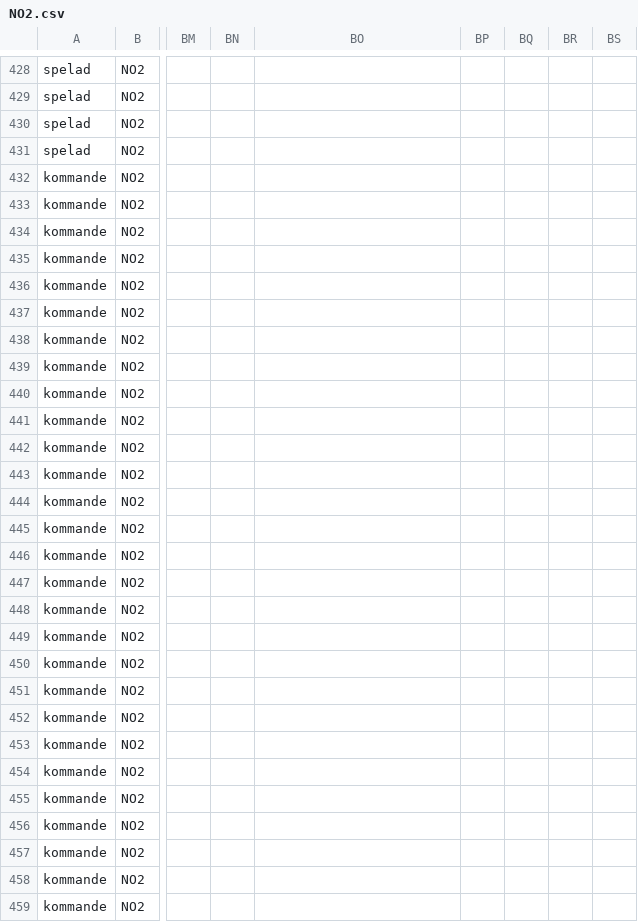
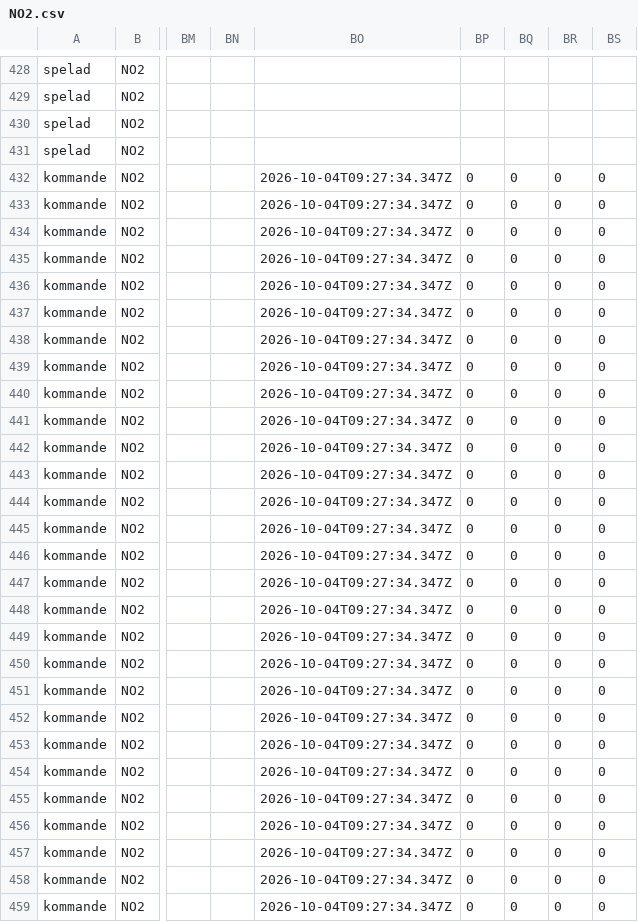
Before and after one commit to DanneE86/newBetting, a CSV file: data/matcher/NO2.csv, drawn as a sheet; only a part is shown, gaps mark what is left out; the diff covers the shown part only; the diff names each change by its address in the sheet, - before the commit and + after, or states it on an @@ line.

```diff
--- a/data/matcher/NO2.csv
+++ b/data/matcher/NO2.csv
-BO432:BO459: (empty)
+BO432:BO459: 2026-10-04T09:27:34.347Z
-BP432:BP459: (empty)
+BP432:BP459: 0
-BQ432:BQ459: (empty)
+BQ432:BQ459: 0
-BR432:BR459: (empty)
+BR432:BR459: 0
-BS432:BS459: (empty)
+BS432:BS459: 0
```
Also changed, not shown: 35 edited cells elsewhere in this file, data/matcher/BR2.csv, data/matcher/COL.csv, 51 other files.
